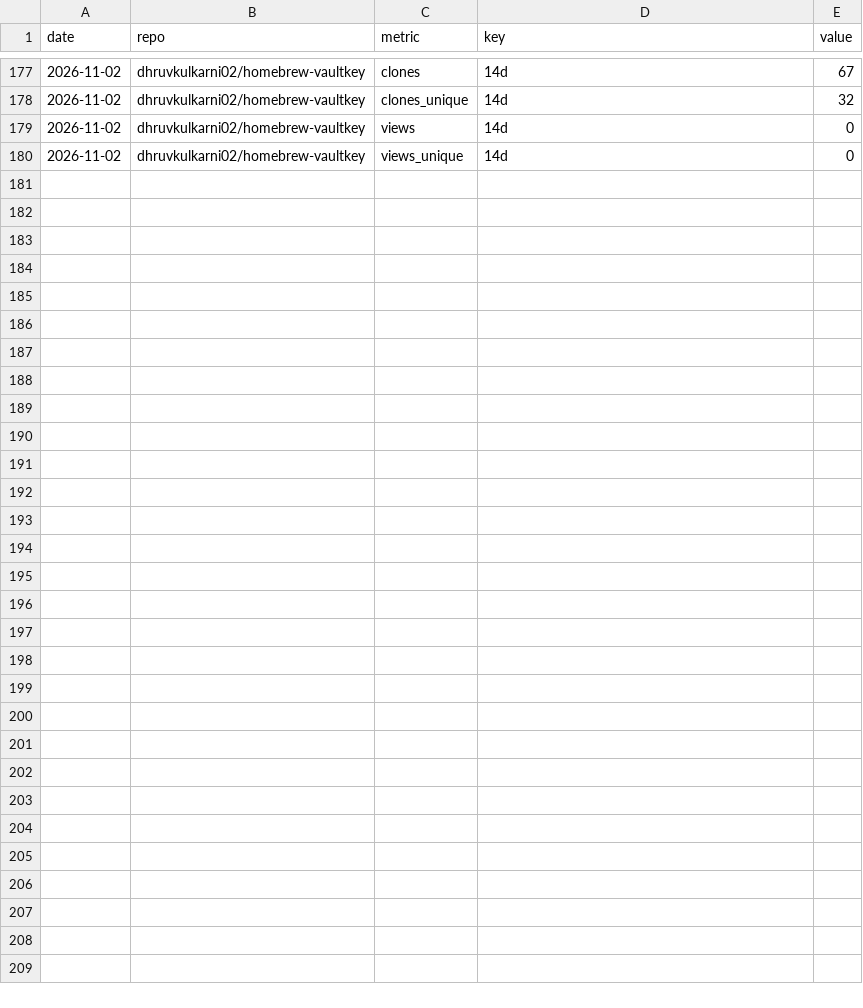
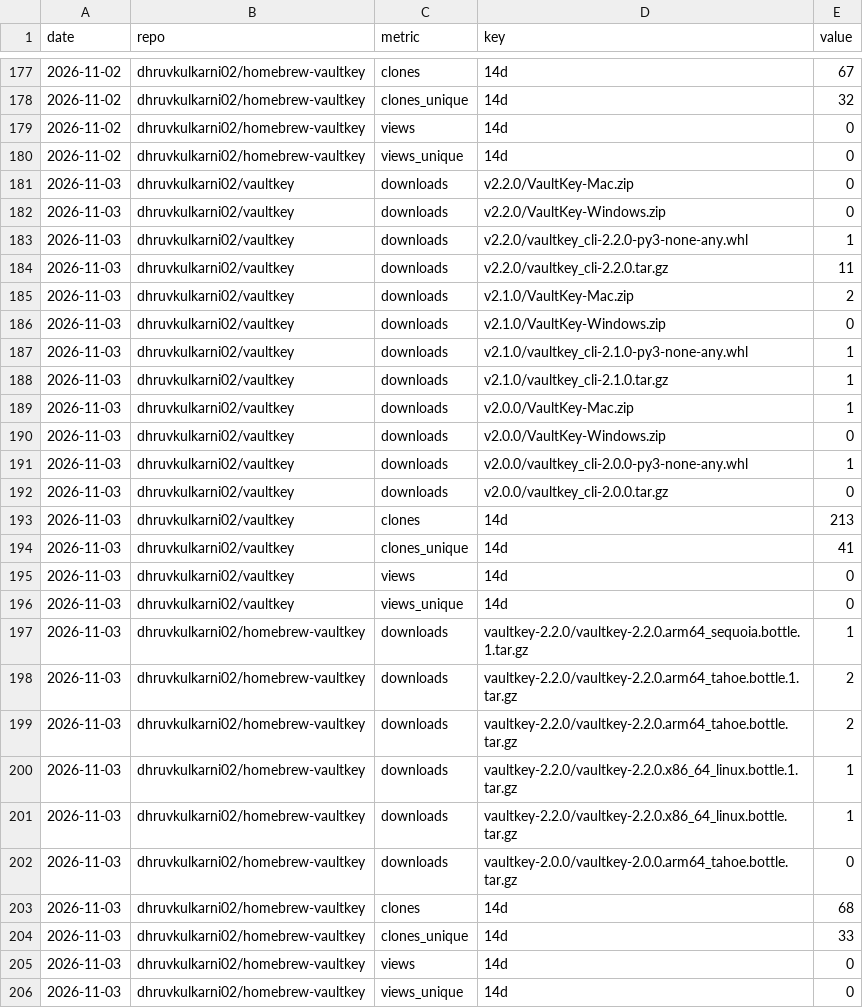
Before and after one commit to dhruvkulkarni02/vaultkey, a CSV file: stats/downloads.csv, drawn as a sheet; only a part is shown, gaps mark what is left out.

```diff
--- a/stats/downloads.csv
+++ b/stats/downloads.csv
@@ -180 +180,27 @@ date,repo,metric,key,value
 2026-11-02,dhruvkulkarni02/homebrew-vaultkey,views_unique,14d,0
+2026-11-03,dhruvkulkarni02/vaultkey,downloads,v2.2.0/VaultKey-Mac.zip,0
+2026-11-03,dhruvkulkarni02/vaultkey,downloads,v2.2.0/VaultKey-Windows.zip,0
+2026-11-03,dhruvkulkarni02/vaultkey,downloads,v2.2.0/vaultkey_cli-2.2.0-py3-none-any.whl,1
+2026-11-03,dhruvkulkarni02/vaultkey,downloads,v2.2.0/vaultkey_cli-2.2.0.tar.gz,11
+2026-11-03,dhruvkulkarni02/vaultkey,downloads,v2.1.0/VaultKey-Mac.zip,2
+2026-11-03,dhruvkulkarni02/vaultkey,downloads,v2.1.0/VaultKey-Windows.zip,0
+2026-11-03,dhruvkulkarni02/vaultkey,downloads,v2.1.0/vaultkey_cli-2.1.0-py3-none-any.whl,1
+2026-11-03,dhruvkulkarni02/vaultkey,downloads,v2.1.0/vaultkey_cli-2.1.0.tar.gz,1
+2026-11-03,dhruvkulkarni02/vaultkey,downloads,v2.0.0/VaultKey-Mac.zip,1
+2026-11-03,dhruvkulkarni02/vaultkey,downloads,v2.0.0/VaultKey-Windows.zip,0
+2026-11-03,dhruvkulkarni02/vaultkey,downloads,v2.0.0/vaultkey_cli-2.0.0-py3-none-any.whl,1
+2026-11-03,dhruvkulkarni02/vaultkey,downloads,v2.0.0/vaultkey_cli-2.0.0.tar.gz,0
+2026-11-03,dhruvkulkarni02/vaultkey,clones,14d,213
+2026-11-03,dhruvkulkarni02/vaultkey,clones_unique,14d,41
+2026-11-03,dhruvkulkarni02/vaultkey,views,14d,0
+2026-11-03,dhruvkulkarni02/vaultkey,views_unique,14d,0
+2026-11-03,dhruvkulkarni02/homebrew-vaultkey,downloads,vaultkey-2.2.0/vaultkey-2.2.0.arm64_sequoia.bottle.1.tar.gz,1
+2026-11-03,dhruvkulkarni02/homebrew-vaultkey,downloads,vaultkey-2.2.0/vaultkey-2.2.0.arm64_tahoe.bottle.1.tar.gz,2
+2026-11-03,dhruvkulkarni02/homebrew-vaultkey,downloads,vaultkey-2.2.0/vaultkey-2.2.0.arm64_tahoe.bottle.tar.gz,2
+2026-11-03,dhruvkulkarni02/homebrew-vaultkey,downloads,vaultkey-2.2.0/vaultkey-2.2.0.x86_64_linux.bottle.1.tar.gz,1
+2026-11-03,dhruvkulkarni02/homebrew-vaultkey,downloads,vaultkey-2.2.0/vaultkey-2.2.0.x86_64_linux.bottle.tar.gz,1
+2026-11-03,dhruvkulkarni02/homebrew-vaultkey,downloads,vaultkey-2.0.0/vaultkey-2.0.0.arm64_tahoe.bottle.tar.gz,0
+2026-11-03,dhruvkulkarni02/homebrew-vaultkey,clones,14d,68
+2026-11-03,dhruvkulkarni02/homebrew-vaultkey,clones_unique,14d,33
+2026-11-03,dhruvkulkarni02/homebrew-vaultkey,views,14d,0
+2026-11-03,dhruvkulkarni02/homebrew-vaultkey,views_unique,14d,0
```
